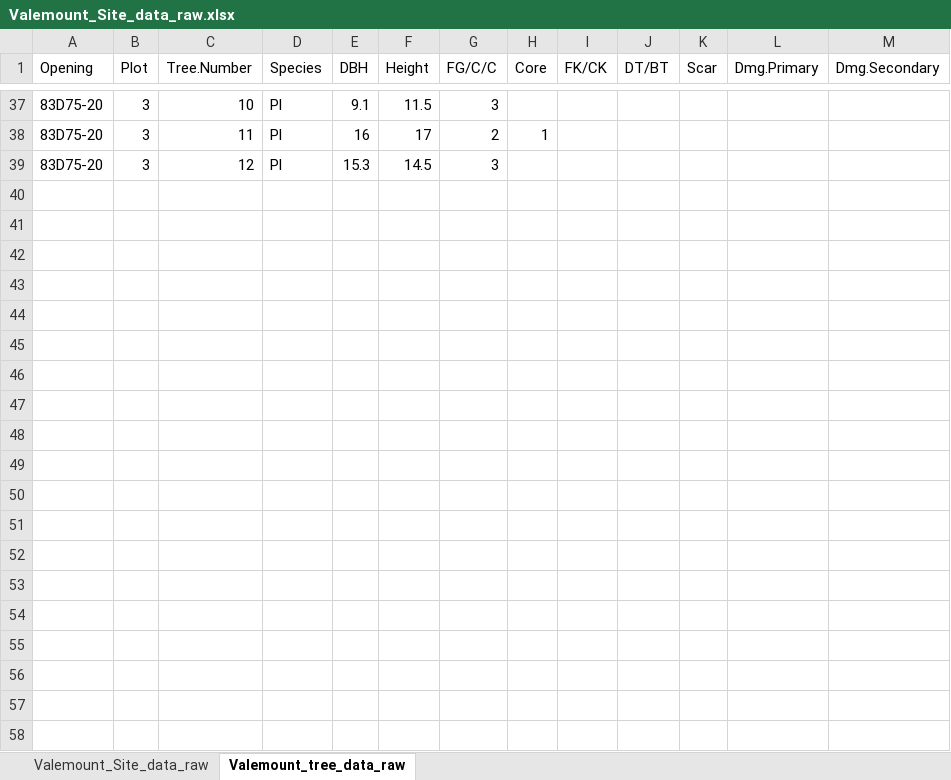
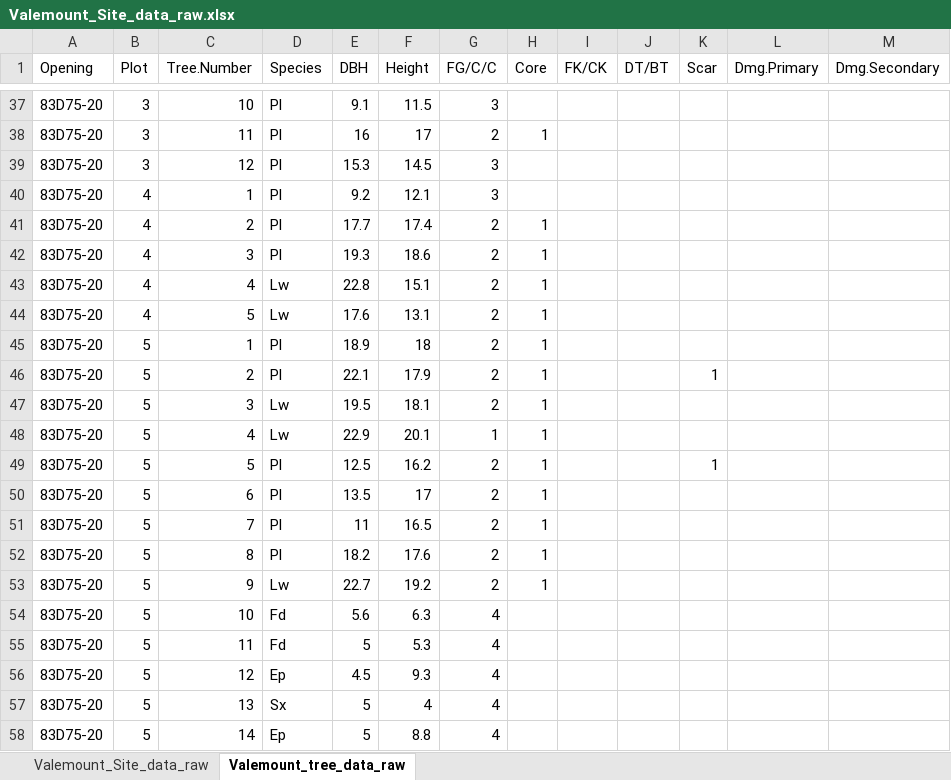
Before and after one commit to hgriesbauer/larch-dendro-2020, an Excel workbook: data-raw/Valemount_Site_data_raw.xlsx, sheet Valemount_tree_data_raw, drawn as a sheet; only a part is shown, gaps mark what is left out; values as stored, in another font and other column widths than the file's, no borders; the diff covers the shown part only; the diff names each change by its address in the sheet, - before the commit and + after, or states it on an @@ line.

Commit message:
Valemount data entry

```diff
--- a/data-raw/Valemount_Site_data_raw.xlsx (sheet Valemount_tree_data_raw)
+++ b/data-raw/Valemount_Site_data_raw.xlsx (sheet Valemount_tree_data_raw)
+row 40: 83D75-20 | 4 | 1 | Pl | 9.2 | 12.1 | 3
+row 41: 83D75-20 | 4 | 2 | Pl | 17.7 | 17.4 | 2 | 1
+row 42: 83D75-20 | 4 | 3 | Pl | 19.3 | 18.6 | 2 | 1
+row 43: 83D75-20 | 4 | 4 | Lw | 22.8 | 15.1 | 2 | 1
+row 44: 83D75-20 | 4 | 5 | Lw | 17.6 | 13.1 | 2 | 1
+row 45: 83D75-20 | 5 | 1 | Pl | 18.9 | 18 | 2 | 1
+row 46: 83D75-20 | 5 | 2 | Pl | 22.1 | 17.9 | 2 | 1 |  |  | 1
+row 47: 83D75-20 | 5 | 3 | Lw | 19.5 | 18.1 | 2 | 1
+row 48: 83D75-20 | 5 | 4 | Lw | 22.9 | 20.1 | 1 | 1
+row 49: 83D75-20 | 5 | 5 | Pl | 12.5 | 16.2 | 2 | 1 |  |  | 1
+row 50: 83D75-20 | 5 | 6 | Pl | 13.5 | 17 | 2 | 1
+row 51: 83D75-20 | 5 | 7 | Pl | 11 | 16.5 | 2 | 1
+row 52: 83D75-20 | 5 | 8 | Pl | 18.2 | 17.6 | 2 | 1
+row 53: 83D75-20 | 5 | 9 | Lw | 22.7 | 19.2 | 2 | 1
+row 54: 83D75-20 | 5 | 10 | Fd | 5.6 | 6.3 | 4
+row 55: 83D75-20 | 5 | 11 | Fd | 5 | 5.3 | 4
+row 56: 83D75-20 | 5 | 12 | Ep | 4.5 | 9.3 | 4
+row 57: 83D75-20 | 5 | 13 | Sx | 5 | 4 | 4
+row 58: 83D75-20 | 5 | 14 | Ep | 5 | 8.8 | 4
```
Also changed, not shown: 37 added rows and 1 edited cell elsewhere in this sheet, sheet Valemount_Site_data_raw.
